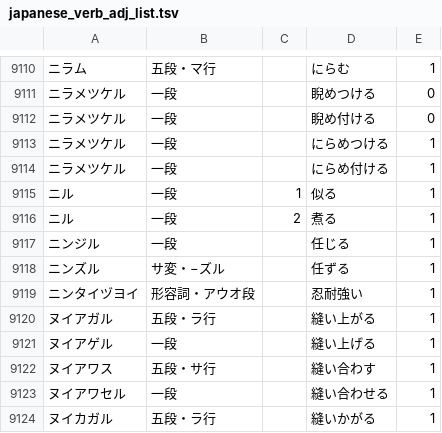
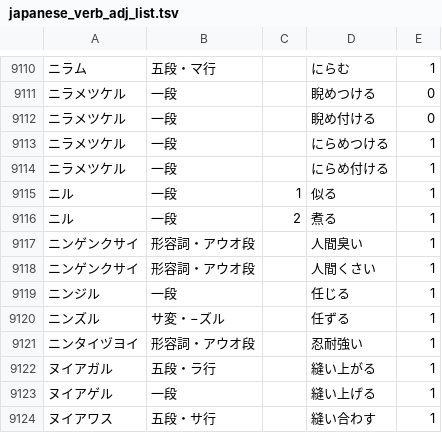
Before and after one commit to hiroshi-manabe/japanese_verb_adj_list, a TSV file: japanese_verb_adj_list.tsv, drawn as a sheet; only a part is shown, gaps mark what is left out; the shorter side is filled out with more unchanged rows.

Commit message:
Added ningenkusai.

```diff
--- a/japanese_verb_adj_list.tsv
+++ b/japanese_verb_adj_list.tsv
@@ -9116,2 +9116,4 @@
 ニル	一段	2	煮る	1
+ニンゲンクサイ	形容詞・アウオ段		人間臭い	1
+ニンゲンクサイ	形容詞・アウオ段		人間くさい	1
 ニンジル	一段		任じる	1
```
